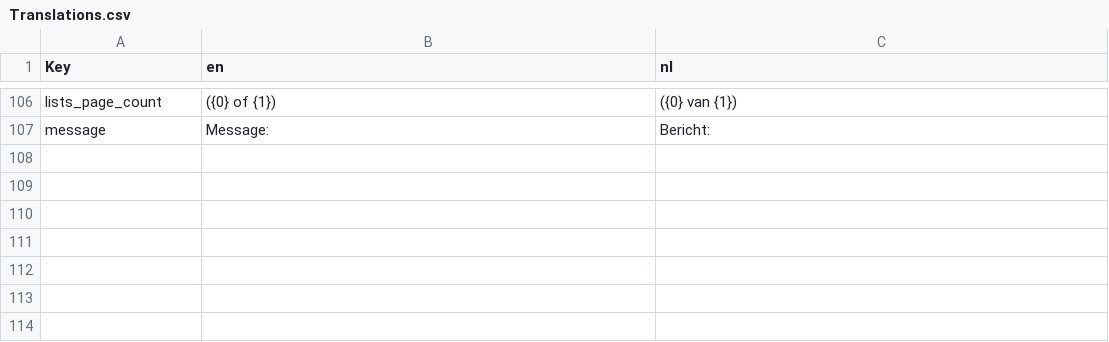
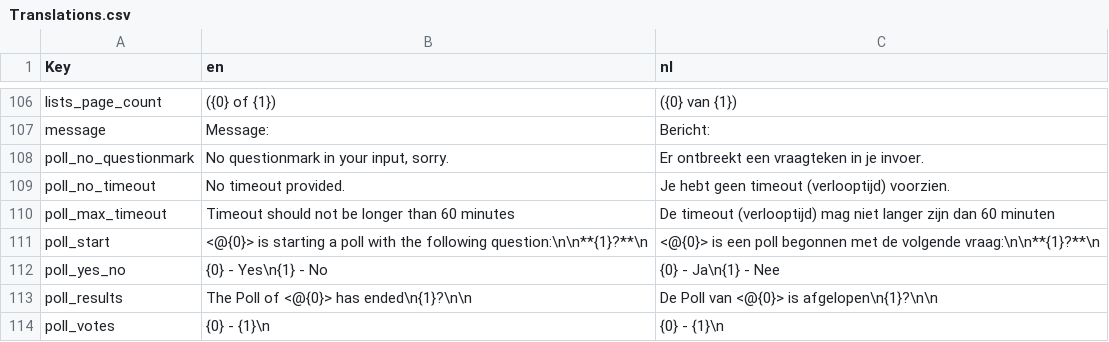
Before and after one commit to nerdland-unofficial-fans/nerdlandbot, a CSV file: Translations/Translations.csv, drawn as a sheet; only a part is shown, gaps mark what is left out; the diff names each change by its address in the sheet, - before the commit and + after, or states it on an @@ line.

Commit message:
Adds translations to poll

```diff
--- a/Translations/Translations.csv
+++ b/Translations/Translations.csv
+row 108: poll_no_questionmark | No questionmark in your input, sorry. | Er ontbreekt een vraagteken in je invoer.
+row 109: poll_no_timeout | No timeout provided. | Je hebt geen timeout (verlooptijd) voorzien.
+row 110: poll_max_timeout | Timeout should not be longer than 60 minutes | De timeout (verlooptijd) mag niet langer zijn dan 60 minuten
+row 111: poll_start | <@{0}> is starting a poll with the following question:\n\n**{1}?**\n | <@{0}> is een poll begonnen met de volgende vraag:\n\n**{1}?**\n
+row 112: poll_yes_no | {0} - Yes\n{1} - No | {0} - Ja\n{1} - Nee
+row 113: poll_results | The Poll of <@{0}> has ended\n{1}?\n\n | De Poll van <@{0}> is afgelopen\n{1}?\n\n
+row 114: poll_votes | {0} - {1}\n | {0} - {1}\n
```
Also changed, not shown: 1 other file.
